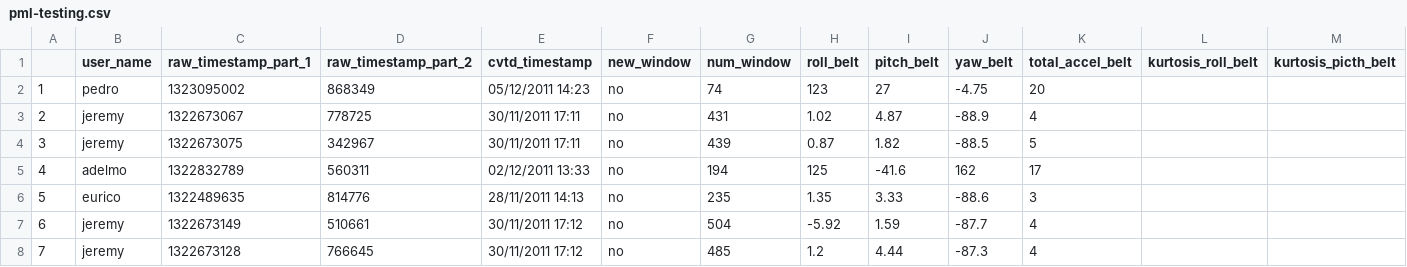
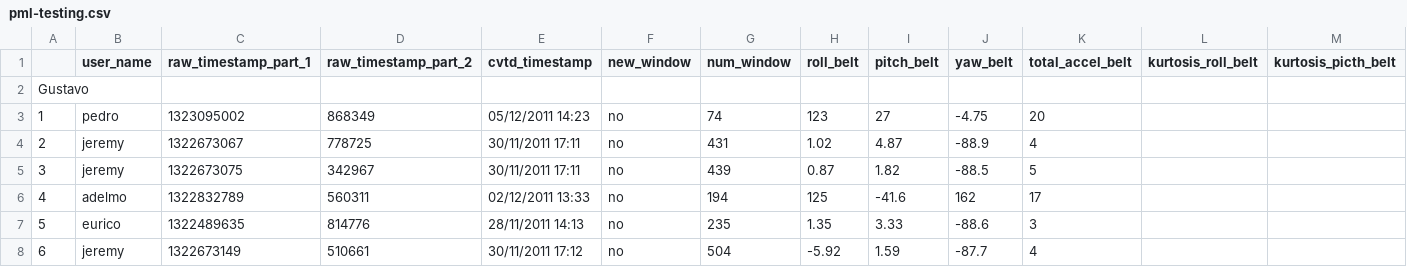
Before and after one commit to gustavoamigo/PracticalMachineLearningProject, a CSV file: pml-testing.csv, drawn as a sheet; only a part is shown; the shorter side is filled out with more unchanged rows; rows hold the shown columns only; the diff names each change by its address in the sheet, - before the commit and + after, or states it on an @@ line.

Commit message:
Minha alteração
Demonstração

```diff
--- a/pml-testing.csv
+++ b/pml-testing.csv
+row 2: Gustavo
```
